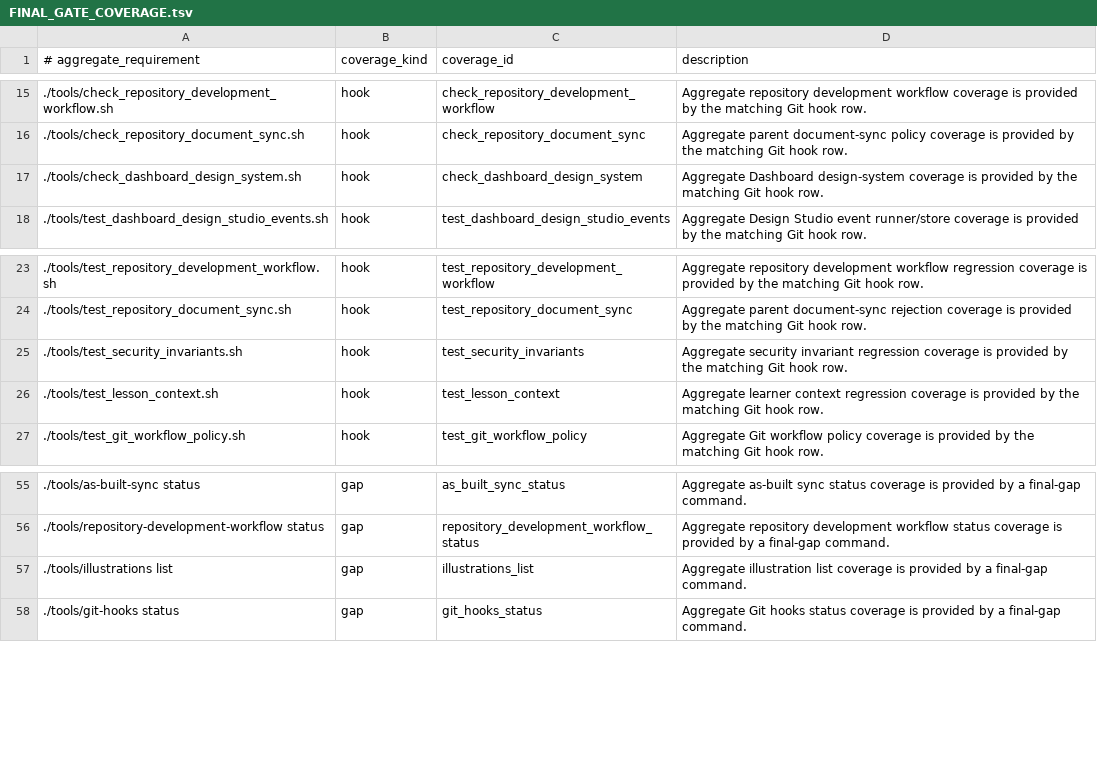
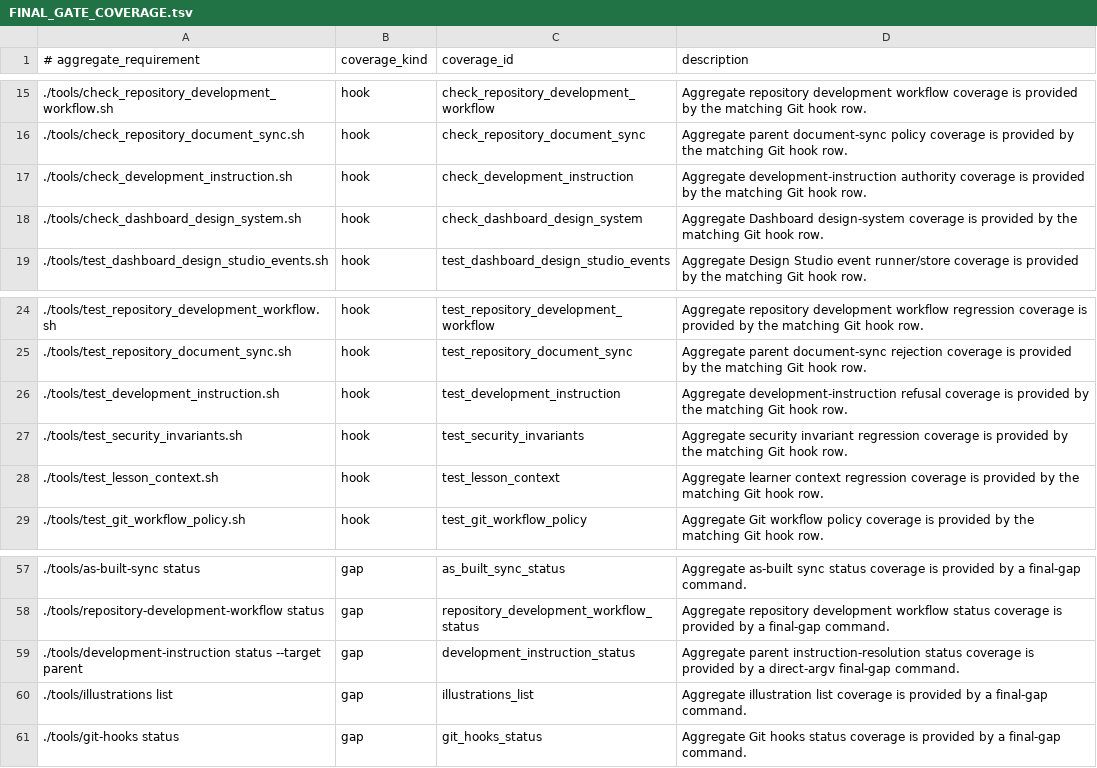
Before and after one commit to xxxMasahiro/ai-driven-development-lesson, a TSV file: docs/workflow/FINAL_GATE_COVERAGE.tsv, drawn as a sheet; only a part is shown, gaps mark what is left out; the diff names each change by its address in the sheet, - before the commit and + after, or states it on an @@ line.

Commit message:
Implement parent development instruction autonomy

```diff
--- a/docs/workflow/FINAL_GATE_COVERAGE.tsv
+++ b/docs/workflow/FINAL_GATE_COVERAGE.tsv
+row 17: ./tools/check_development_instruction.sh | hook | check_development_instruction | Aggregate development-instruction authority coverage is provided by the matching Git hook row.
+row 26: ./tools/test_development_instruction.sh | hook | test_development_instruction | Aggregate development-instruction refusal coverage is provided by the matching Git hook row.
+row 59: ./tools/development-instruction status --target parent | gap | development_instruction_status | Aggregate parent instruction-resolution status coverage is provided by a direct-argv final-gap command.
```
Also changed, not shown: docs/workflow/FINAL_GATE_CI_GRAPH.tsv, docs/workflow/FINAL_GATE_GAP_COMMANDS.tsv, 55 other files.
